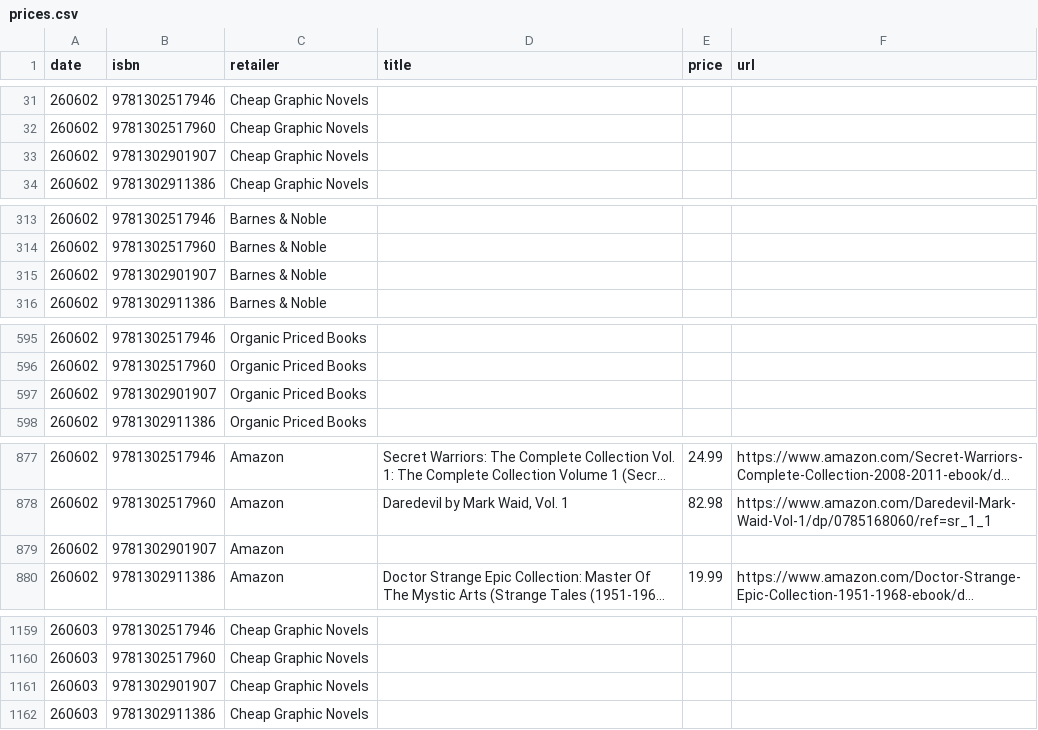
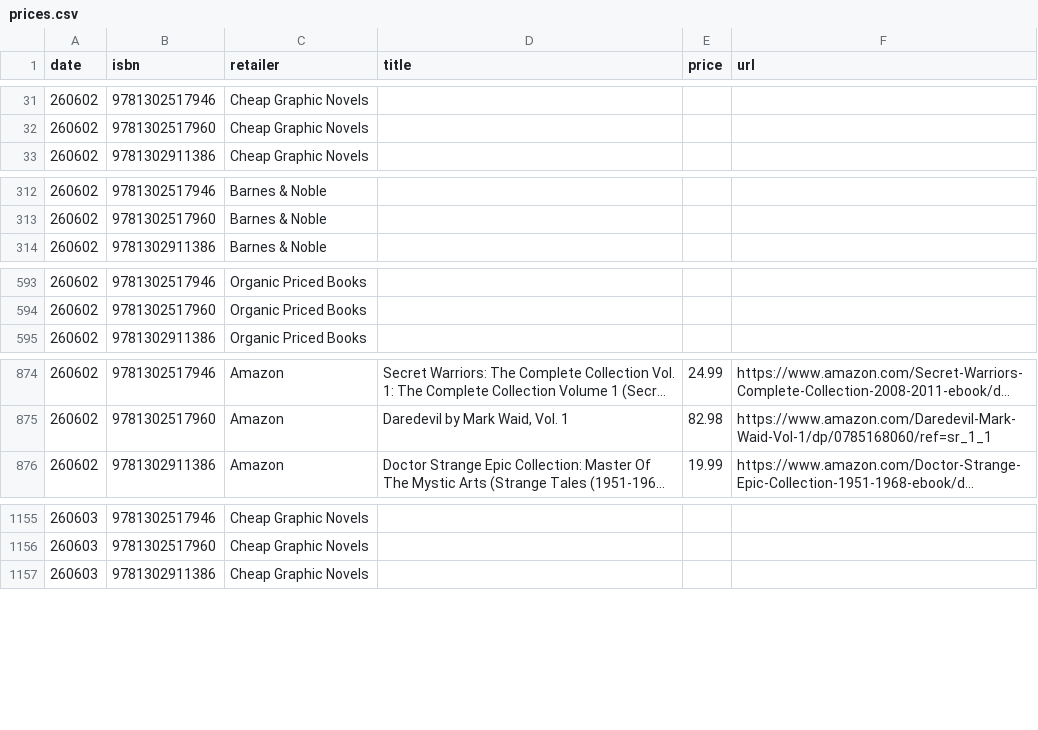
Before and after one commit to grayespinoza/graphic-novel-price-database, a CSV file: prices.csv, drawn as a sheet; only a part is shown, gaps mark what is left out; long unchanged cells end in …; the diff covers the shown part only; the diff names each change by its address in the sheet, - before the commit and + after, or states it on an @@ line.

Commit message:
fix: correct invalid isbn

```diff
--- a/prices.csv
+++ b/prices.csv
-row 33: 260602 | 9781302901907 | Cheap Graphic Novels
-row 315: 260602 | 9781302901907 | Barnes & Noble
-row 597: 260602 | 9781302901907 | Organic Priced Books
-row 879: 260602 | 9781302901907 | Amazon
-row 1161: 260603 | 9781302901907 | Cheap Graphic Novels
```
Also changed, not shown: 3 removed rows elsewhere in this file, isbns.csv.
